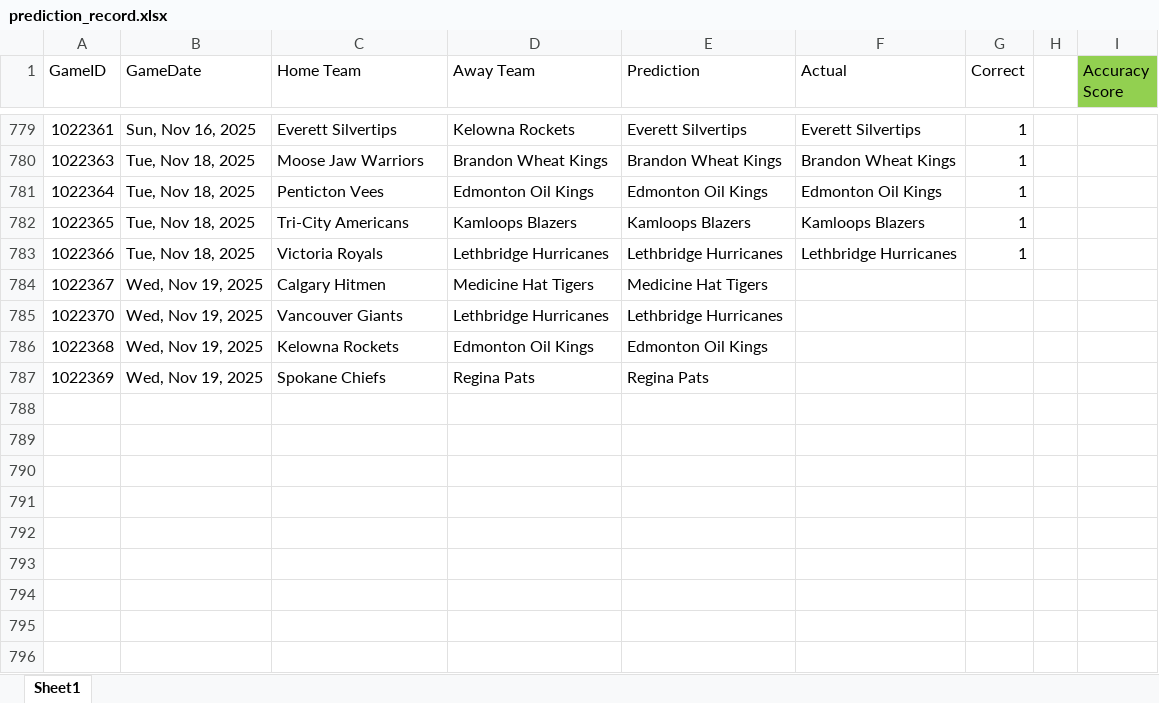
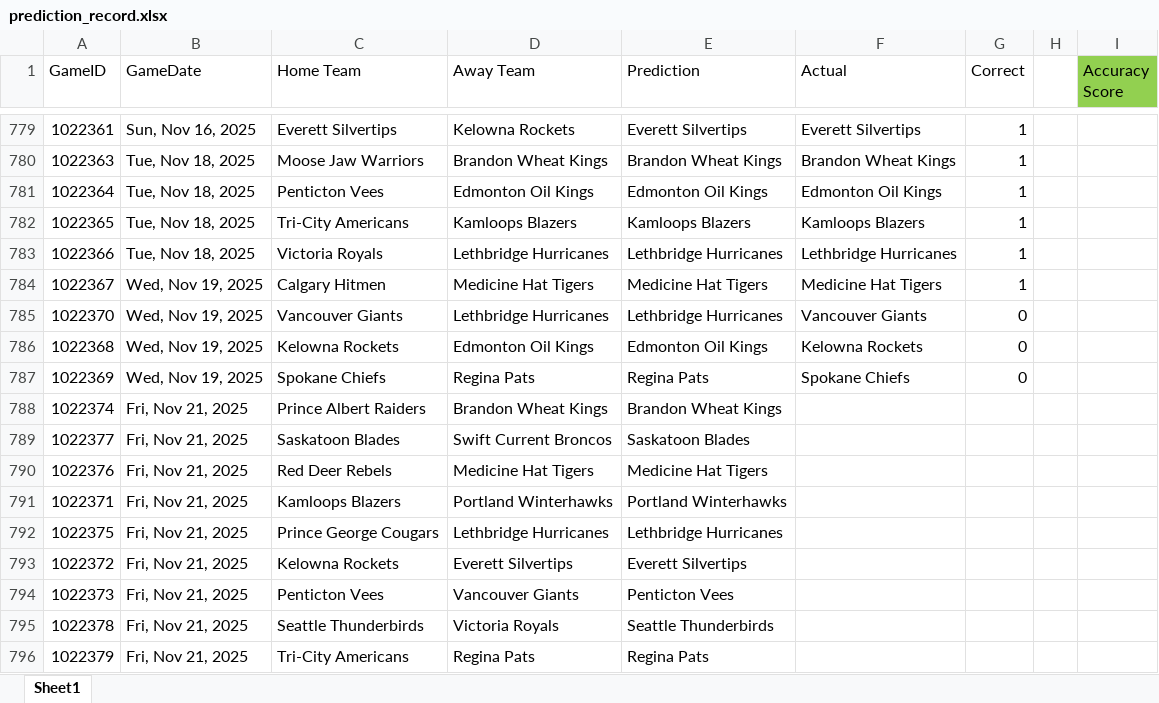
Before and after one commit to caleb-stewart/WHL-Game-Predictor, an Excel workbook: prediction_record.xlsx, sheet Sheet1, drawn as a sheet; only a part is shown, gaps mark what is left out; values as stored, in another font and other column widths than the file's, no borders; the diff names each change by its address in the sheet, - before the commit and + after, or states it on an @@ line.

```diff
--- a/prediction_record.xlsx (sheet Sheet1)
+++ b/prediction_record.xlsx (sheet Sheet1)
-F784 (Actual): (empty)
+F784 (Actual): Medicine Hat Tigers
-G784 (Correct): (empty)
+G784 (Correct): 1
-F785 (Actual): (empty)
+F785 (Actual): Vancouver Giants
-G785:G787 (Correct): (empty)
+G785:G787 (Correct): 0
-F786 (Actual): (empty)
+F786 (Actual): Kelowna Rockets
-F787 (Actual): (empty)
+F787 (Actual): Spokane Chiefs
+row 788: 1022374 | Fri, Nov 21, 2025 | Prince Albert Raiders | Brandon Wheat Kings | Brandon Wheat Kings
+row 789: 1022377 | Fri, Nov 21, 2025 | Saskatoon Blades | Swift Current Broncos | Saskatoon Blades
+row 790: 1022376 | Fri, Nov 21, 2025 | Red Deer Rebels | Medicine Hat Tigers | Medicine Hat Tigers
+row 791: 1022371 | Fri, Nov 21, 2025 | Kamloops Blazers | Portland Winterhawks | Portland Winterhawks
+row 792: 1022375 | Fri, Nov 21, 2025 | Prince George Cougars | Lethbridge Hurricanes | Lethbridge Hurricanes
+row 793: 1022372 | Fri, Nov 21, 2025 | Kelowna Rockets | Everett Silvertips | Everett Silvertips
+row 794: 1022373 | Fri, Nov 21, 2025 | Penticton Vees | Vancouver Giants | Penticton Vees
+row 795: 1022378 | Fri, Nov 21, 2025 | Seattle Thunderbirds | Victoria Royals | Seattle Thunderbirds
+row 796: 1022379 | Fri, Nov 21, 2025 | Tri-City Americans | Regina Pats | Regina Pats
```
Also changed, not shown: 2 other files.
